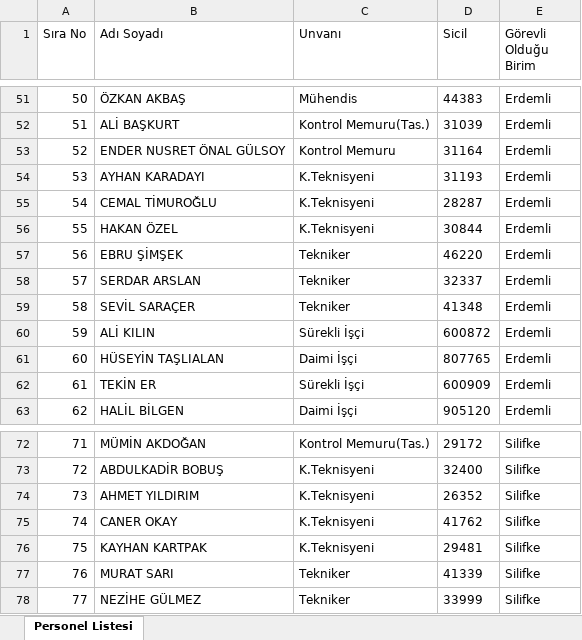
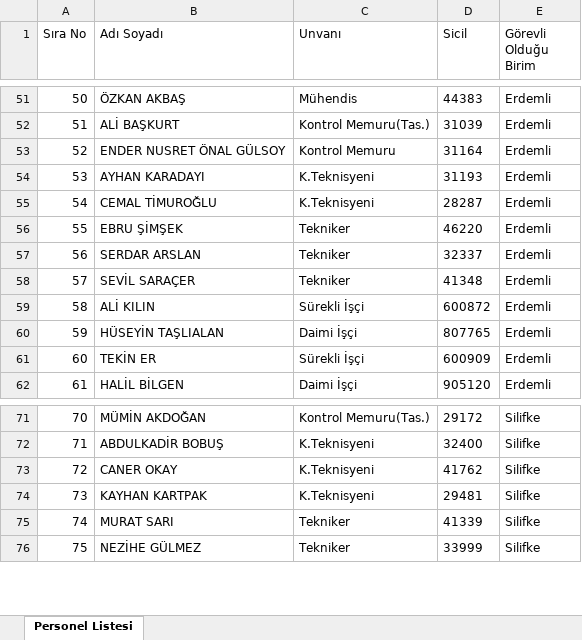
Before and after one commit to gokhangeo/personelmesai, an Excel workbook: PERSONEL.xlsx, sheet Personel Listesi, drawn as a sheet; only a part is shown, gaps mark what is left out; values as stored, in another font and other column widths than the file's, no borders; removed rows and columns are numbered as before the commit, all else as after; the diff names each change by its address in the sheet, - before the commit and + after, or states it on an @@ line.

Commit message:
Add files via upload

```diff
--- a/PERSONEL.xlsx (sheet Personel Listesi)
+++ b/PERSONEL.xlsx (sheet Personel Listesi)
-row 56: 55 | HAKAN ÖZEL | K.Teknisyeni | 30844 | Erdemli
@@ column A (Sıra No) renumbered from row 56 down @@
-row 74: 73 | AHMET YILDIRIM | K.Teknisyeni | 26352 | Silifke
```
